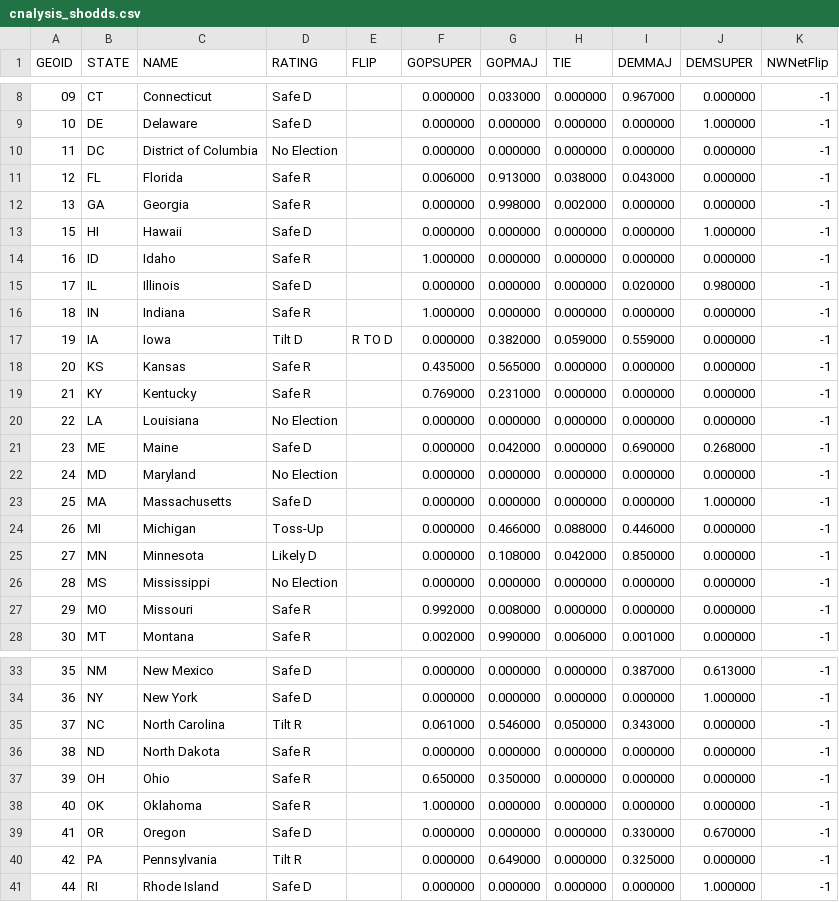
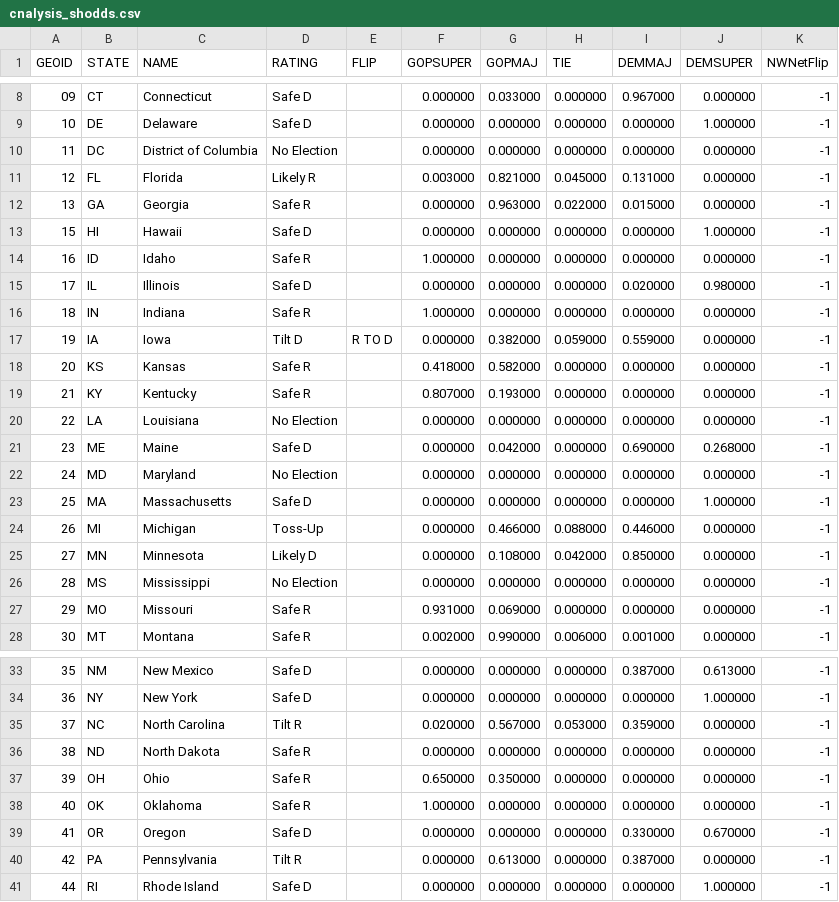
Before and after one commit to psthomas/elections-meta, a CSV file: data/statehouse/cnalysis_shodds.csv, drawn as a sheet; only a part is shown, gaps mark what is left out.

```diff
--- a/data/statehouse/cnalysis_shodds.csv
+++ b/data/statehouse/cnalysis_shodds.csv
@@ -10,4 +10,4 @@ GEOID,STATE,NAME,RATING,FLIP,GOPSUPER,GOPMAJ,TIE,DEMMAJ,DEMSUPER,NWNetFlip
 11,DC,District of Columbia,No Election,,0.000000,0.000000,0.000000,0.000000,0.000000,-1
-12,FL,Florida,Safe R,,0.006000,0.913000,0.038000,0.043000,0.000000,-1
-13,GA,Georgia,Safe R,,0.000000,0.998000,0.002000,0.000000,0.000000,-1
+12,FL,Florida,Likely R,,0.003000,0.821000,0.045000,0.131000,0.000000,-1
+13,GA,Georgia,Safe R,,0.000000,0.963000,0.022000,0.015000,0.000000,-1
 15,HI,Hawaii,Safe D,,0.000000,0.000000,0.000000,0.000000,1.000000,-1
@@ -17,4 +17,4 @@ GEOID,STATE,NAME,RATING,FLIP,GOPSUPER,GOPMAJ,TIE,DEMMAJ,DEMSUPER,NWNetFlip
 19,IA,Iowa,Tilt D,R TO D,0.000000,0.382000,0.059000,0.559000,0.000000,-1
-20,KS,Kansas,Safe R,,0.435000,0.565000,0.000000,0.000000,0.000000,-1
-21,KY,Kentucky,Safe R,,0.769000,0.231000,0.000000,0.000000,0.000000,-1
+20,KS,Kansas,Safe R,,0.418000,0.582000,0.000000,0.000000,0.000000,-1
+21,KY,Kentucky,Safe R,,0.807000,0.193000,0.000000,0.000000,0.000000,-1
 22,LA,Louisiana,No Election,,0.000000,0.000000,0.000000,0.000000,0.000000,-1
@@ -26,3 +26,3 @@ GEOID,STATE,NAME,RATING,FLIP,GOPSUPER,GOPMAJ,TIE,DEMMAJ,DEMSUPER,NWNetFlip
 28,MS,Mississippi,No Election,,0.000000,0.000000,0.000000,0.000000,0.000000,-1
-29,MO,Missouri,Safe R,,0.992000,0.008000,0.000000,0.000000,0.000000,-1
+29,MO,Missouri,Safe R,,0.931000,0.069000,0.000000,0.000000,0.000000,-1
 30,MT,Montana,Safe R,,0.002000,0.990000,0.006000,0.001000,0.000000,-1
@@ -34,3 +34,3 @@ GEOID,STATE,NAME,RATING,FLIP,GOPSUPER,GOPMAJ,TIE,DEMMAJ,DEMSUPER,NWNetFlip
 36,NY,New York,Safe D,,0.000000,0.000000,0.000000,0.000000,1.000000,-1
-37,NC,North Carolina,Tilt R,,0.061000,0.546000,0.050000,0.343000,0.000000,-1
+37,NC,North Carolina,Tilt R,,0.020000,0.567000,0.053000,0.359000,0.000000,-1
 38,ND,North Dakota,Safe R,,0.000000,0.000000,0.000000,0.000000,0.000000,-1
@@ -39,3 +39,3 @@ GEOID,STATE,NAME,RATING,FLIP,GOPSUPER,GOPMAJ,TIE,DEMMAJ,DEMSUPER,NWNetFlip
 41,OR,Oregon,Safe D,,0.000000,0.000000,0.000000,0.330000,0.670000,-1
-42,PA,Pennsylvania,Tilt R,,0.000000,0.649000,0.000000,0.325000,0.000000,-1
+42,PA,Pennsylvania,Tilt R,,0.000000,0.613000,0.000000,0.387000,0.000000,-1
 44,RI,Rhode Island,Safe D,,0.000000,0.000000,0.000000,0.000000,1.000000,-1
```
Also changed, not shown: data/output/seat_realized_power.csv, data/output/statescore-matrix.csv, 4 other files.
